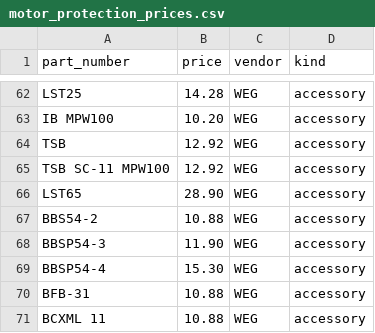
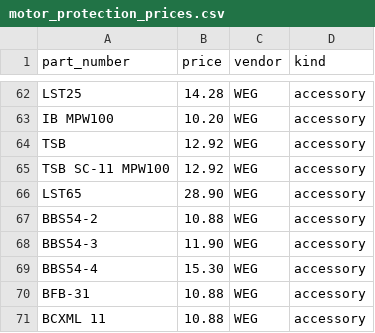
Before and after one commit to SeneC0de/dIRT, a CSV file: scripts/seed_data/motor_protection_prices.csv, drawn as a sheet; only a part is shown, gaps mark what is left out.

```diff
--- a/scripts/seed_data/motor_protection_prices.csv
+++ b/scripts/seed_data/motor_protection_prices.csv
@@ -67,4 +67,4 @@ LST65,28.90,WEG,accessory
 BBS54-2,10.88,WEG,accessory
-BBSP54-3,11.90,WEG,accessory
-BBSP54-4,15.30,WEG,accessory
+BBS54-3,11.90,WEG,accessory
+BBS54-4,15.30,WEG,accessory
 BFB-31,10.88,WEG,accessory
```
